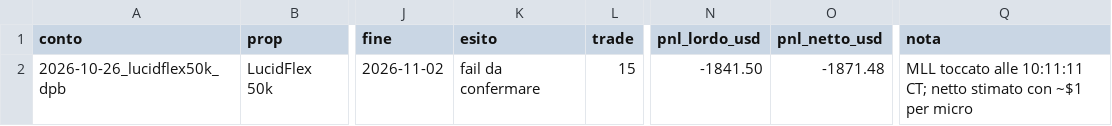
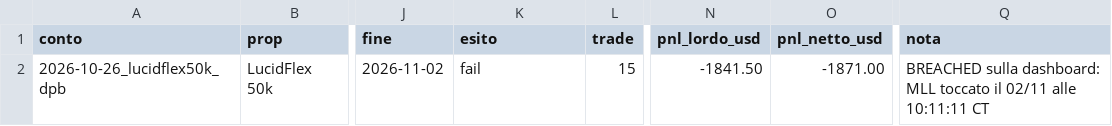
Before and after one commit to mariocana/agentic-quant-lab, a CSV file: multicharts/live/conti.csv, drawn as a sheet; only a part is shown, gaps mark what is left out; the diff names each change by its address in the sheet, - before the commit and + after, or states it on an @@ line.

```diff
--- a/multicharts/live/conti.csv
+++ b/multicharts/live/conti.csv
-K2 (esito): fail da confermare
+K2 (esito): fail
-O2 (pnl_netto_usd): -1871.48
+O2 (pnl_netto_usd): -1871.00
-Q2 (nota): MLL toccato alle 10:11:11 CT; netto stimato con ~$1 per micro
+Q2 (nota): BREACHED sulla dashboard: MLL toccato il 02/11 alle 10:11:11 CT
```
Also changed, not shown: 7 other files.
